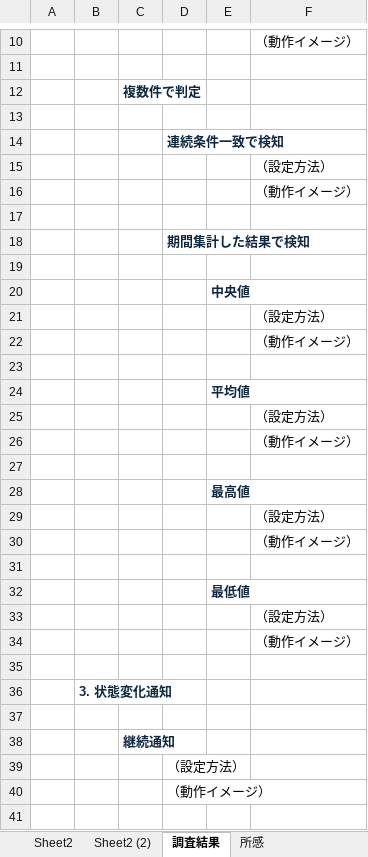
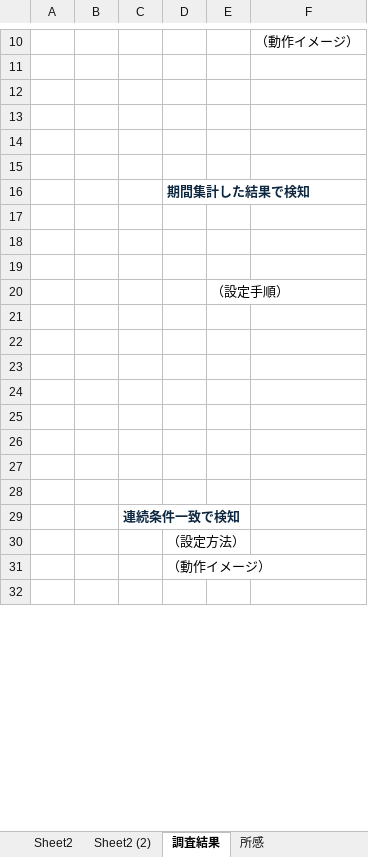
Before and after one commit to YutakaYoshimura/elkstack, an Excel workbook: 調査内容/アウトプット.xlsx, sheet 調査結果, drawn as a sheet; only a part is shown, gaps mark what is left out; values as stored, in another font and other column widths than the file's, no borders; removed rows and columns are numbered as before the commit, all else as after; the diff covers the shown part only; the diff names each change by its address in the sheet, - before the commit and + after, or states it on an @@ line.

```diff
--- a/調査内容/アウトプット.xlsx (sheet 調査結果)
+++ b/調査内容/アウトプット.xlsx (sheet 調査結果)
-row 12:  |  | 複数件で判定
-D13: 連続条件一致で検知
+D13: (empty)
-F14: （設定方法）
+F14: (empty)
-row 16:  |  |  |  |  | （動作イメージ）
-row 20:  |  |  |  | 中央値
-row 21:  |  |  |  |  | （設定方法）
-row 22:  |  |  |  |  | （動作イメージ）
-row 24:  |  |  |  | 平均値
-row 25:  |  |  |  |  | （設定方法）
-row 26:  |  |  |  |  | （動作イメージ）
-E20: 最高値
+E20: （設定手順）
@@ E20 bold: on → off, text colour: #0E2841 → black @@
-row 29:  |  |  |  |  | （設定方法）
-row 30:  |  |  |  |  | （動作イメージ）
-row 32:  |  |  |  | 最低値
-row 33:  |  |  |  |  | （設定方法）
-row 34:  |  |  |  |  | （動作イメージ）
-row 36:  | 3. 状態変化通知
+row 24: (empty)
+row 25: (empty)
+row 26: (empty)
+row 27: (empty)
+row 28: (empty)
-C29: 継続通知
+C29: 連続条件一致で検知
```
Also changed, not shown: 1 added row, 6 removed rows and 1 edited cell elsewhere in this sheet, sheet Sheet3, 1 other file.
